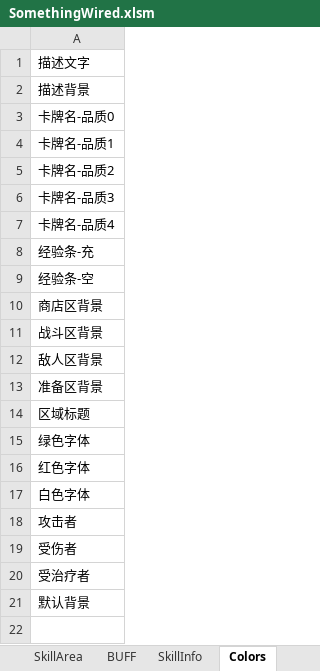
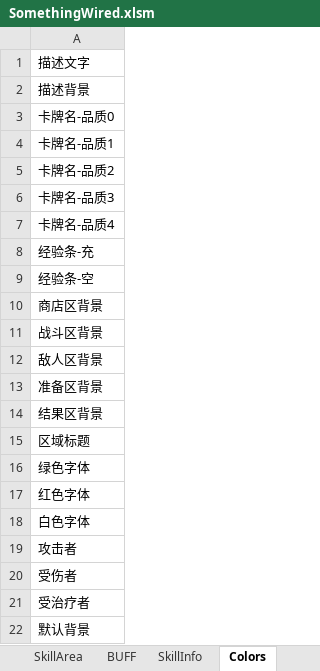
Before and after one commit to DevilCat/A-wired-Excel-game, an Excel workbook: SomethingWired.xlsm, sheet Colors, drawn as a sheet; values as stored, in another font and other column widths than the file's, no borders; the diff names each change by its address in the sheet, - before the commit and + after, or states it on an @@ line.

```diff
--- a/SomethingWired.xlsm (sheet Colors)
+++ b/SomethingWired.xlsm (sheet Colors)
+row 14: 结果区背景
```
Also changed, not shown: sheet PlayerData, sheet DataIDPage, sheet 版本日志, sheet ItemTypePage, sheet GameParams, other sheet tabs, charts or pictures.
